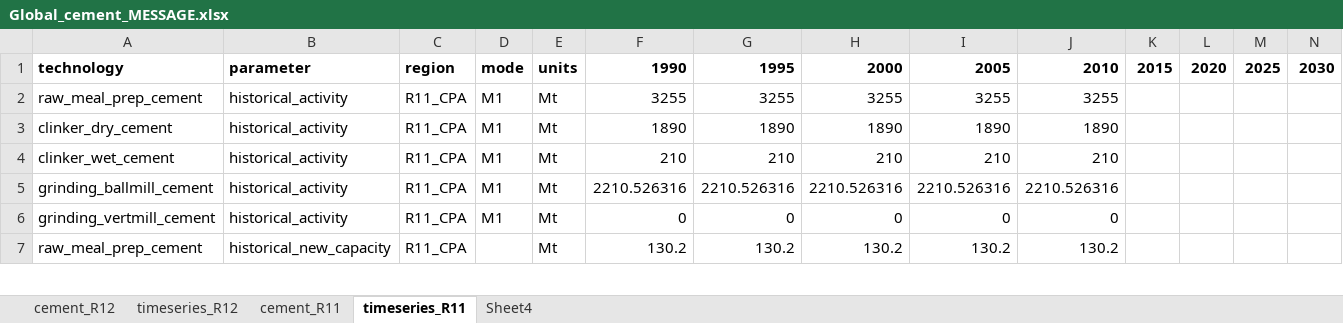
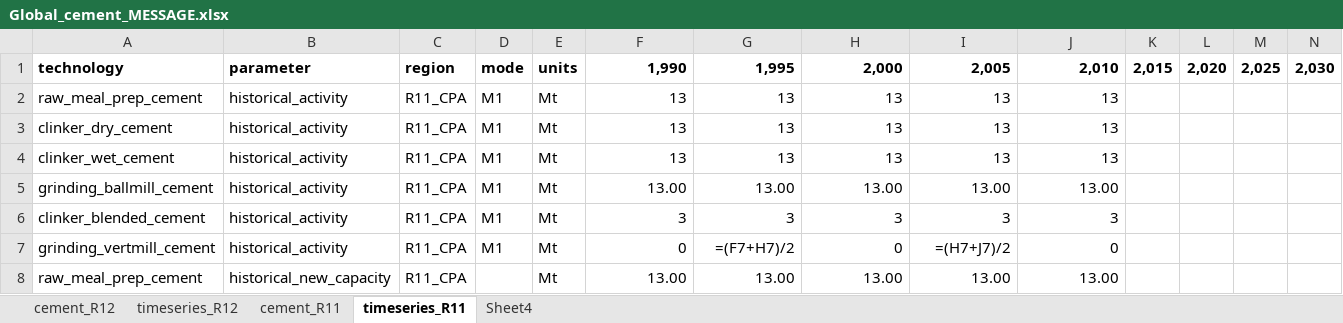
Before and after one commit to awais307/message-ix-canada, an Excel workbook: data/msg_materials_cement/Global_cement_MESSAGE.xlsx, sheet timeseries_R11, drawn as a sheet; only a part is shown; values as stored, in another font and other column widths than the file's, no borders; formulas without a stored value are shown as written; removed rows and columns are numbered as before the commit, all else as after; rows hold the shown columns only; the diff covers the shown part only; the diff names each change by its address in the sheet, - before the commit and + after, or states it on an @@ line.

```diff
--- a/data/msg_materials_cement/Global_cement_MESSAGE.xlsx (sheet timeseries_R11)
+++ b/data/msg_materials_cement/Global_cement_MESSAGE.xlsx (sheet timeseries_R11)
-row 1: technology | parameter | region | mode | units | 1990 | 1995 | 2000 | 2005 | 2010 | 2015 | 2020 | 2025 | 2030
+row 1: technology | parameter | region | mode | units | 1,990 | 1,995 | 2,000 | 2,005 | 2,010 | 2,015 | 2,020 | 2,025 | 2,030
-F2: 3255
+F2: 13
-G2: 3255
+G2: 13
-H2: 3255
+H2: 13
-I2: 3255
+I2: 13
-J2: 3255
+J2: 13
-F3: 1890
+F3: 13
-G3: 1890
+G3: 13
-H3: 1890
+H3: 13
-I3: 1890
+I3: 13
-J3: 1890
+J3: 13
-F4: 210
+F4: 13
-G4: 210
+G4: 13
-H4: 210
+H4: 13
-I4: 210
+I4: 13
-J4: 210
+J4: 13
-F5: 2210.526316
+F5: 13.00
-G5: 2210.526316
+G5: 13.00
-H5: 2210.526316
+H5: 13.00
-I5: 2210.526316
+I5: 13.00
-J5: 2210.526316
+J5: 13.00
+row 6: clinker_blended_cement | historical_activity | R11_CPA | M1 | Mt | 3 | 3 | 3 | 3 | 3
-G7: 0
+G7: =(F7+H7)/2
-I7: 0
+I7: =(H7+J7)/2
-F8: 130.2
+F8: 13.00
-G8: 130.2
+G8: 13.00
-H8: 130.2
+H8: 13.00
-I8: 130.2
+I8: 13.00
-J8: 130.2
+J8: 13.00
```
Also changed, not shown: 1 added row and 20 edited cells elsewhere in this sheet, sheet timeseries_R12, sheet cement_R12, sheet cement_R11, sheet Sheet4, 11 other files.
